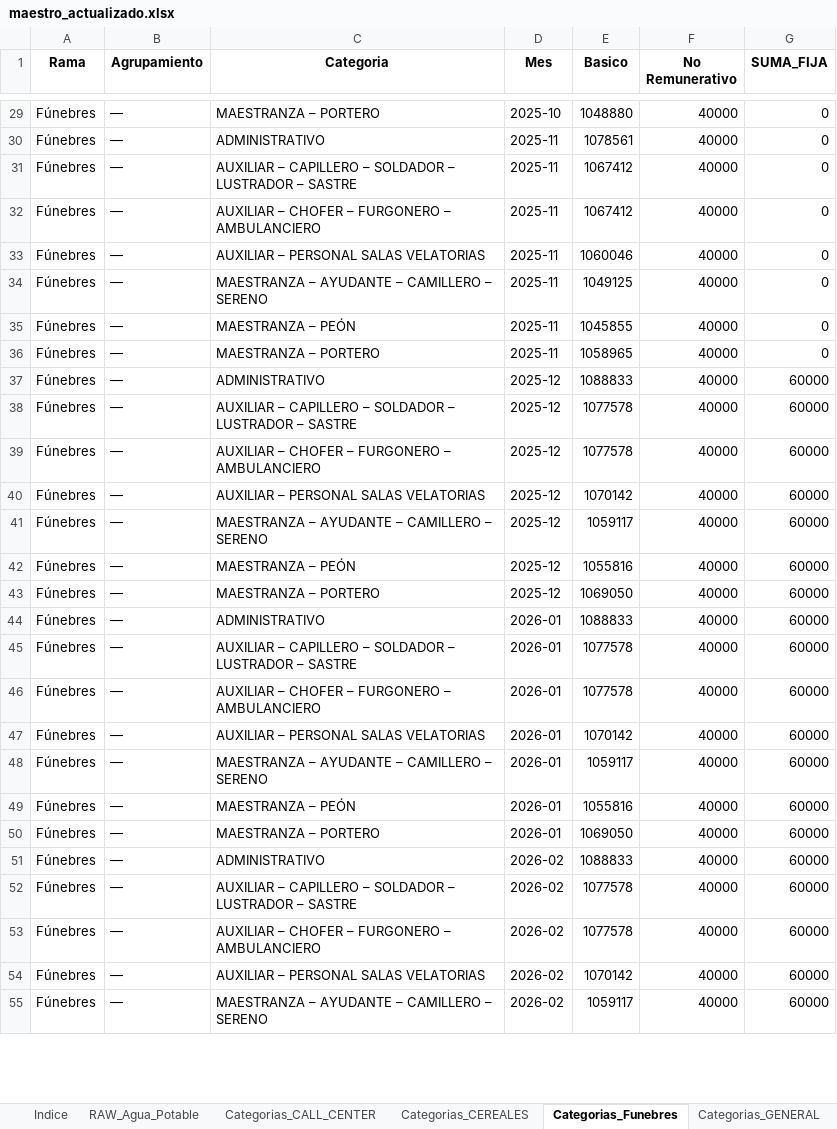
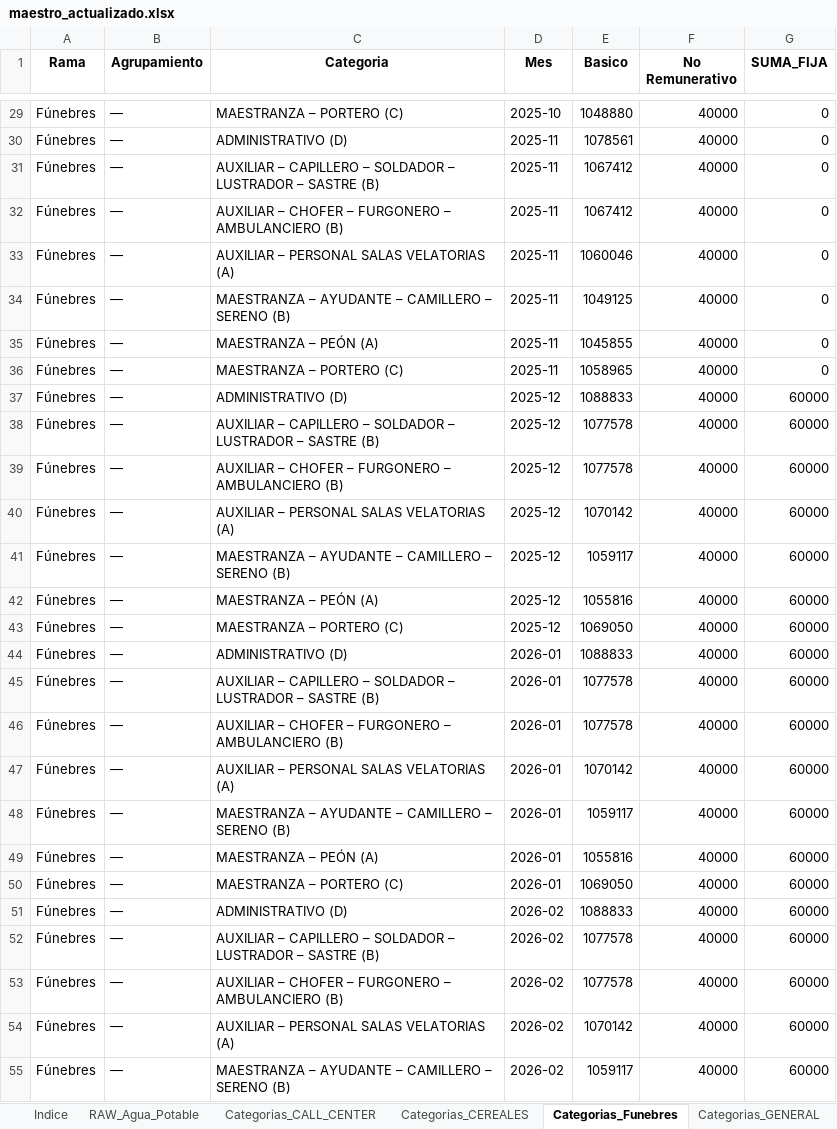
Before and after one commit to cesarwroa/motor-sueldos-faecys, an Excel workbook: data/maestro_actualizado.xlsx, sheet Categorias_Funebres, drawn as a sheet; only a part is shown, gaps mark what is left out; values as stored, in another font and other column widths than the file's, no borders; the diff covers the shown part only; the diff names each change by its address in the sheet, - before the commit and + after, or states it on an @@ line.

```diff
--- a/data/maestro_actualizado.xlsx (sheet Categorias_Funebres)
+++ b/data/maestro_actualizado.xlsx (sheet Categorias_Funebres)
-C29 (Categoria): MAESTRANZA – PORTERO
+C29 (Categoria): MAESTRANZA – PORTERO (C)
-C30 (Categoria): ADMINISTRATIVO
+C30 (Categoria): ADMINISTRATIVO (D)
-C31 (Categoria): …– SASTRE
+C31 (Categoria): …– SASTRE (B)
-C32 (Categoria): …– AMBULANCIERO
+C32 (Categoria): …– AMBULANCIERO (B)
-C33 (Categoria): AUXILIAR – PERSONAL SALAS VELATORIAS
+C33 (Categoria): AUXILIAR – PERSONAL SALAS VELATORIAS (A)
-C34 (Categoria): MAESTRANZA – AYUDANTE – CAMILLERO – SERENO
+C34 (Categoria): MAESTRANZA – AYUDANTE – CAMILLERO – SERENO (B)
-C35 (Categoria): MAESTRANZA – PEÓN
+C35 (Categoria): MAESTRANZA – PEÓN (A)
-C36 (Categoria): MAESTRANZA – PORTERO
+C36 (Categoria): MAESTRANZA – PORTERO (C)
-C37 (Categoria): ADMINISTRATIVO
+C37 (Categoria): ADMINISTRATIVO (D)
-C38 (Categoria): …– SASTRE
+C38 (Categoria): …– SASTRE (B)
-C39 (Categoria): …– AMBULANCIERO
+C39 (Categoria): …– AMBULANCIERO (B)
-C40 (Categoria): AUXILIAR – PERSONAL SALAS VELATORIAS
+C40 (Categoria): AUXILIAR – PERSONAL SALAS VELATORIAS (A)
-C41 (Categoria): MAESTRANZA – AYUDANTE – CAMILLERO – SERENO
+C41 (Categoria): MAESTRANZA – AYUDANTE – CAMILLERO – SERENO (B)
-C42 (Categoria): MAESTRANZA – PEÓN
+C42 (Categoria): MAESTRANZA – PEÓN (A)
-C43 (Categoria): MAESTRANZA – PORTERO
+C43 (Categoria): MAESTRANZA – PORTERO (C)
-C44 (Categoria): ADMINISTRATIVO
+C44 (Categoria): ADMINISTRATIVO (D)
-C45 (Categoria): …– SASTRE
+C45 (Categoria): …– SASTRE (B)
-C46 (Categoria): …– AMBULANCIERO
+C46 (Categoria): …– AMBULANCIERO (B)
-C47 (Categoria): AUXILIAR – PERSONAL SALAS VELATORIAS
+C47 (Categoria): AUXILIAR – PERSONAL SALAS VELATORIAS (A)
-C48 (Categoria): MAESTRANZA – AYUDANTE – CAMILLERO – SERENO
+C48 (Categoria): MAESTRANZA – AYUDANTE – CAMILLERO – SERENO (B)
-C49 (Categoria): MAESTRANZA – PEÓN
+C49 (Categoria): MAESTRANZA – PEÓN (A)
-C50 (Categoria): MAESTRANZA – PORTERO
+C50 (Categoria): MAESTRANZA – PORTERO (C)
-C51 (Categoria): ADMINISTRATIVO
+C51 (Categoria): ADMINISTRATIVO (D)
-C52 (Categoria): …– SASTRE
+C52 (Categoria): …– SASTRE (B)
-C53 (Categoria): …– AMBULANCIERO
+C53 (Categoria): …– AMBULANCIERO (B)
-C54 (Categoria): AUXILIAR – PERSONAL SALAS VELATORIAS
+C54 (Categoria): AUXILIAR – PERSONAL SALAS VELATORIAS (A)
-C55 (Categoria): MAESTRANZA – AYUDANTE – CAMILLERO – SERENO
+C55 (Categoria): MAESTRANZA – AYUDANTE – CAMILLERO – SERENO (B)
```
Also changed, not shown: 43 edited cells elsewhere in this sheet, sheet Adicionales, 2 other files.
